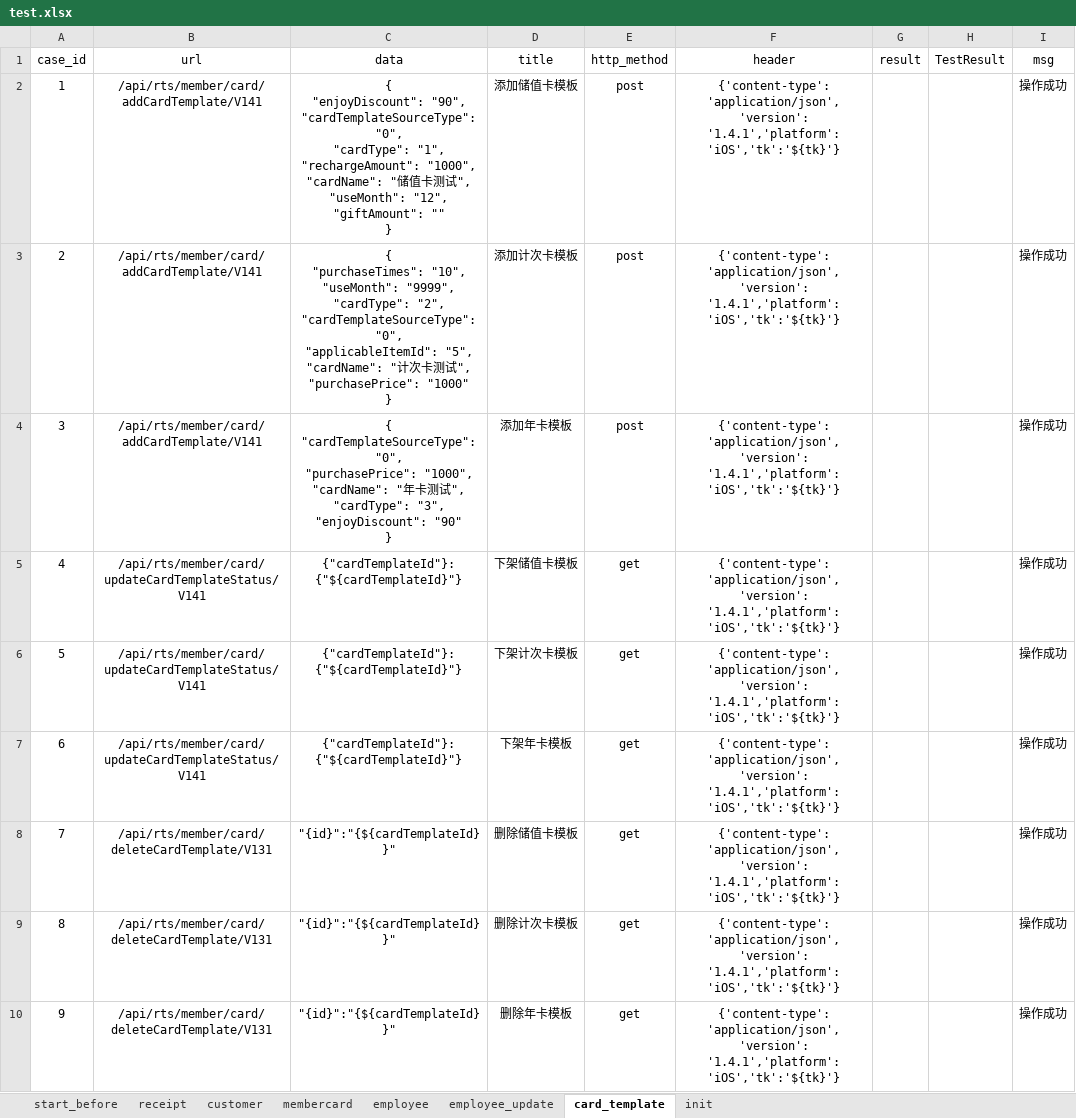
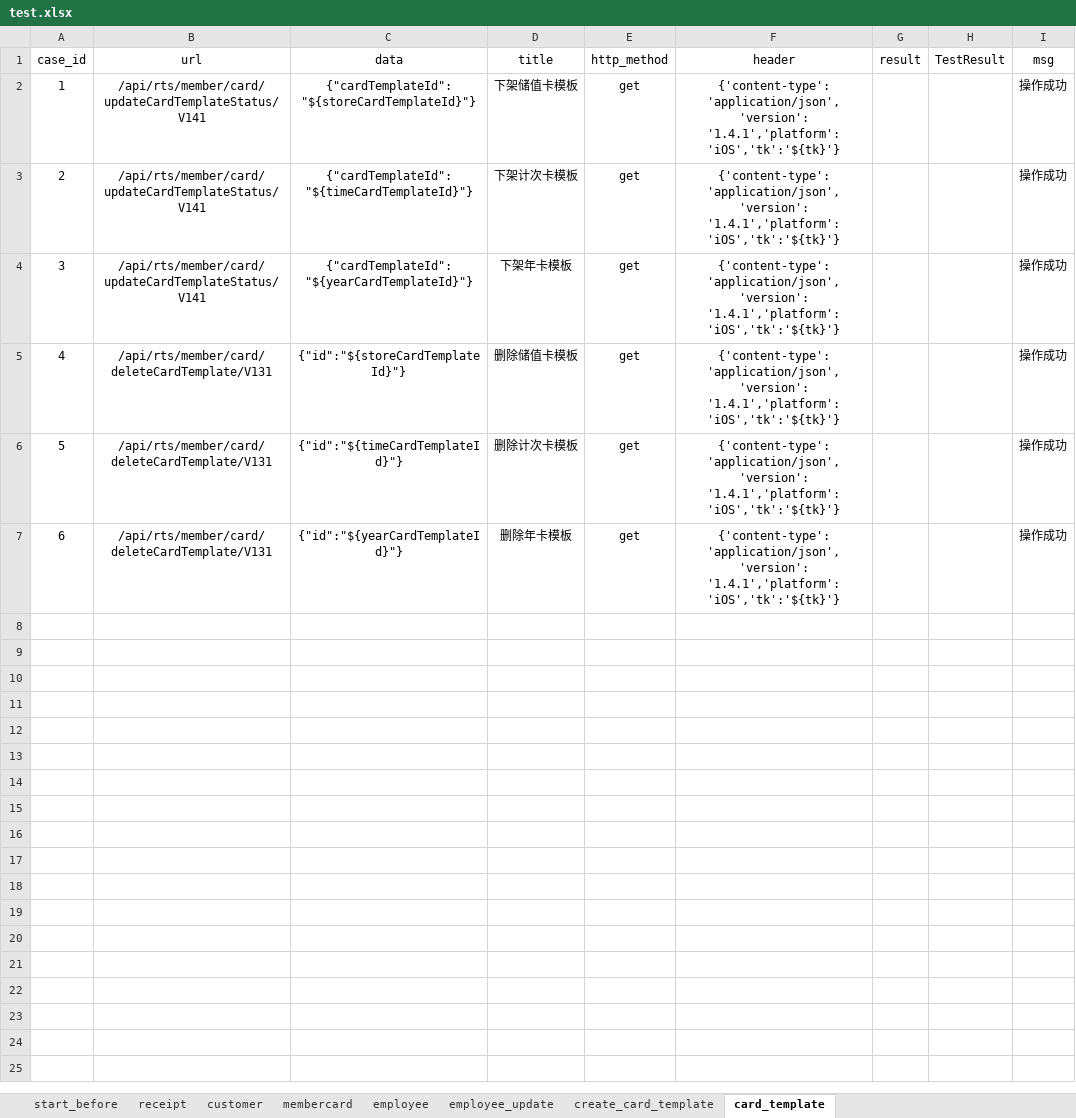
Before and after one commit to windy0122/APP_Auto, an Excel workbook: test_data/test.xlsx, sheet card_template, drawn as a sheet; values as stored, in another font and other column widths than the file's, no borders; removed rows and columns are numbered as before the commit, all else as after; ↵ is a line break in a cell; the diff names each change by its address in the sheet, - before the commit and + after, or states it on an @@ line.

```diff
--- a/test_data/test.xlsx (sheet card_template)
+++ b/test_data/test.xlsx (sheet card_template)
@@ sheet tab hidden: init @@
+sheet tab: create_card_template
-row 2: 1 | /api/rts/member/card/addCardTemplate/V141 | { ↵ "enjoyDiscount": "90", ↵ "cardTemplateSourceType": "0", ↵ "cardType": "1", ↵ "rechargeAmount": "1000", ↵ "cardName": "储值卡测试", ↵ "useMonth": "12", ↵ "giftAmount": "" ↵ } | 添加储值卡模板 | post | {'content-type':'application/json','version': '1.4.1','platform': 'iOS','tk':'${tk}'} |  |  | 操作成功
-row 3: 2 | /api/rts/member/card/addCardTemplate/V141 | { ↵ "purchaseTimes": "10", ↵ "useMonth": "9999", ↵ "cardType": "2", ↵ "cardTemplateSourceType": "0", ↵ "applicableItemId": "5", ↵ "cardName": "计次卡测试", ↵ "purchasePrice": "1000" ↵ } | 添加计次卡模板 | post | {'content-type':'application/json','version': '1.4.1','platform': 'iOS','tk':'${tk}'} |  |  | 操作成功
-row 4: 3 | /api/rts/member/card/addCardTemplate/V141 | { ↵ "cardTemplateSourceType": "0", ↵ "purchasePrice": "1000", ↵ "cardName": "年卡测试", ↵ "cardType": "3", ↵ "enjoyDiscount": "90" ↵ } | 添加年卡模板 | post | {'content-type':'application/json','version': '1.4.1','platform': 'iOS','tk':'${tk}'} |  |  | 操作成功
@@ column A (case_id) renumbered from row 2 down @@
-C2 (data): {"cardTemplateId"}:{"${cardTemplateId}"}
+C2 (data): {"cardTemplateId":"${storeCardTemplateId}"}
-C3 (data): {"cardTemplateId"}:{"${cardTemplateId}"}
+C3 (data): {"cardTemplateId":"${timeCardTemplateId}"}
-C4 (data): {"cardTemplateId"}:{"${cardTemplateId}"}
+C4 (data): {"cardTemplateId":"${yearCardTemplateId}"}
-C5 (data): "{id}":"{${cardTemplateId}}"
+C5 (data): {"id":"${storeCardTemplateId}"}
-C6 (data): "{id}":"{${cardTemplateId}}"
+C6 (data): {"id":"${timeCardTemplateId}"}
-C7 (data): "{id}":"{${cardTemplateId}}"
+C7 (data): {"id":"${yearCardTemplateId}"}
```
Also changed, not shown: sheet start_before, sheet customer, sheet employee, 12 other files.
